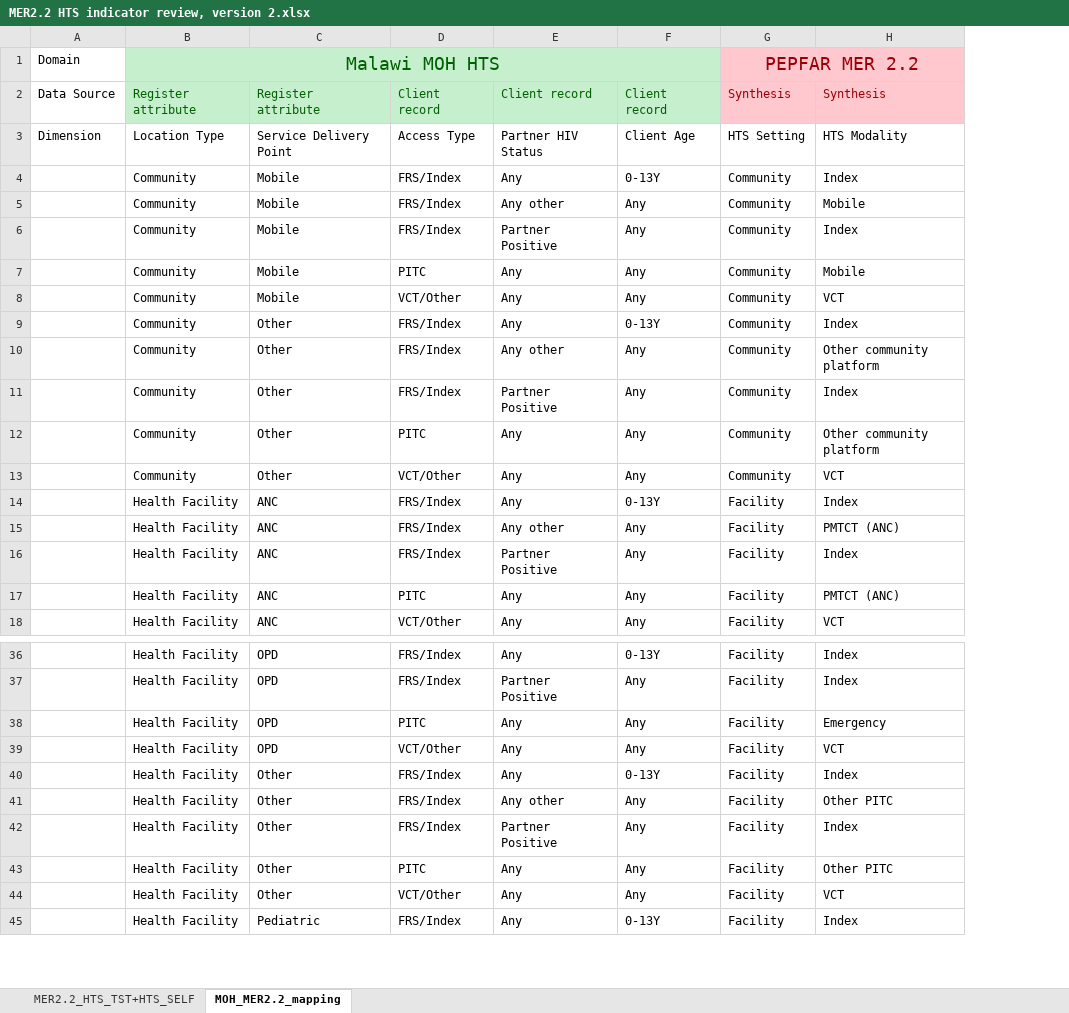
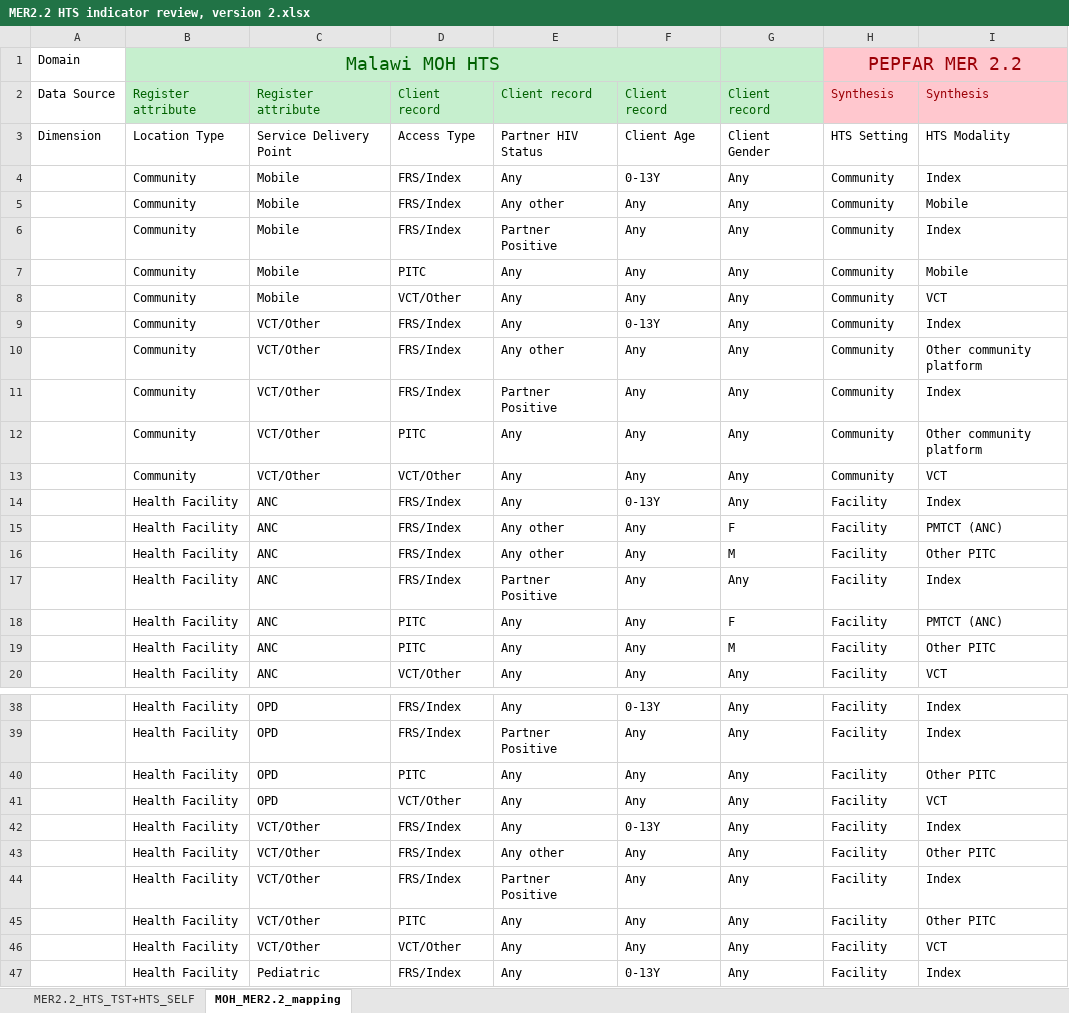
Before and after one commit to BaobabHealthTrust/htsV2, an Excel workbook: designs/MER2.2 HTS indicator review, version 2.xlsx, sheet MOH_MER2.2_mapping, drawn as a sheet; only a part is shown, gaps mark what is left out; values as stored, in another font and other column widths than the file's, no borders; addresses are those after the commit; the diff covers the shown part only; the diff names each change by its address in the sheet, - before the commit and + after, or states it on an @@ line.

Commit message:
Modified MER2.2 definition file and data mapping for PEPFAR reporting to fix some mapping issues

```diff
--- a/designs/MER2.2 HTS indicator review, version 2.xlsx (sheet MOH_MER2.2_mapping)
+++ b/designs/MER2.2 HTS indicator review, version 2.xlsx (sheet MOH_MER2.2_mapping)
+column G, rows 2-15: Client record | Client Gender | Any | Any | Any | Any | Any | Any | Any | Any | Any | Any | Any | F; rows 17-18: Any | F; row 20: Any; rows 38-47: all Any
-C9:C13: Other
+C9:C13: VCT/Other
+row 16:  | Health Facility | ANC | FRS/Index | Any other | Any | M | Facility | Other PITC
+row 19:  | Health Facility | ANC | PITC | Any | Any | M | Facility | Other PITC
-I40: Emergency
+I40: Other PITC
-C42:C46: Other
+C42:C46: VCT/Other
```
Also changed, not shown: 2 added rows and 7 edited cells elsewhere in this sheet, 8 other files.
